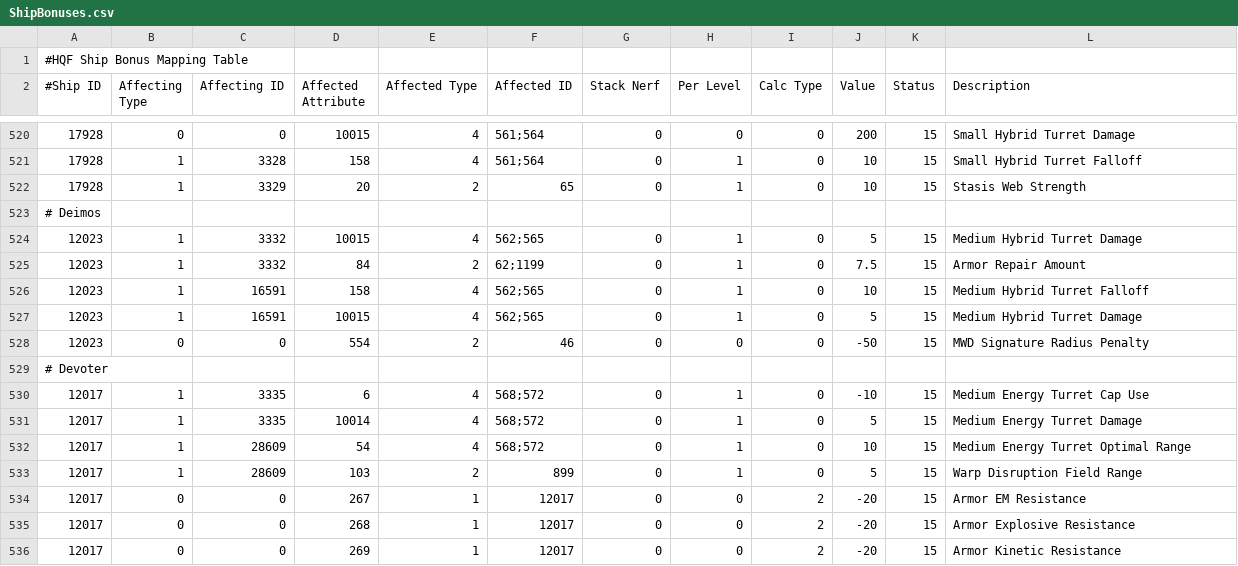
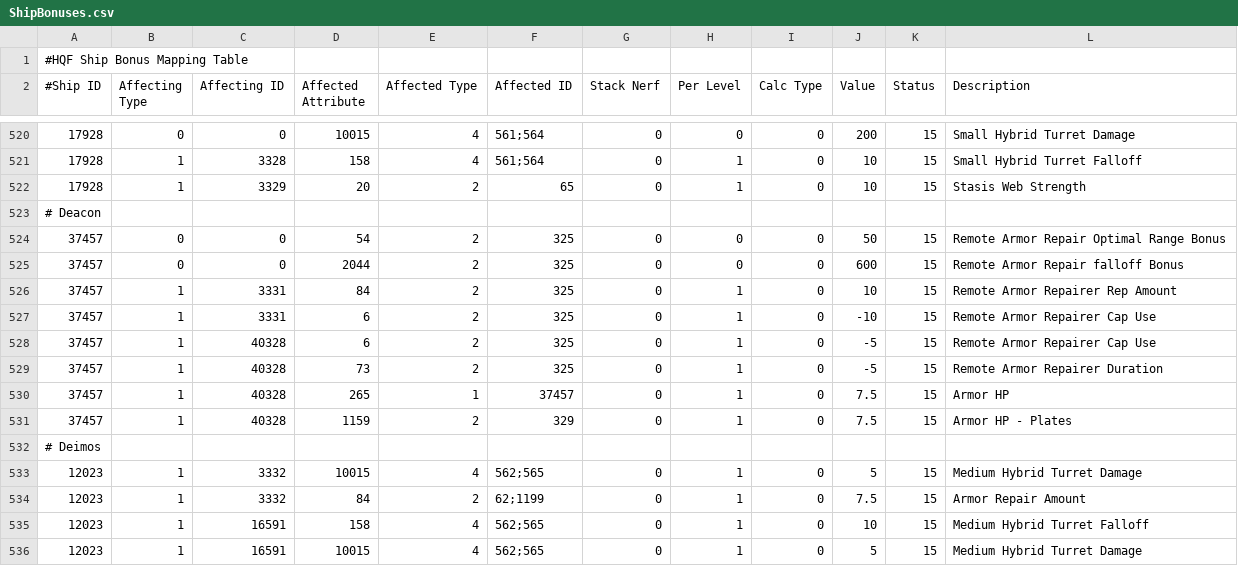
Before and after one commit to wyrlwind/EveHQ, a CSV file: EveHQ.HQF/Resources/ShipBonuses.csv, drawn as a sheet; only a part is shown, gaps mark what is left out; the shorter side is filled out with more unchanged rows; the diff names each change by its address in the sheet, - before the commit and + after, or states it on an @@ line.

Commit message:
Deacon bonuses

```diff
--- a/EveHQ.HQF/Resources/ShipBonuses.csv
+++ b/EveHQ.HQF/Resources/ShipBonuses.csv
+row 523: # Deacon
+row 524: 37457 | 0 | 0 | 54 | 2 | 325 | 0 | 0 | 0 | 50 | 15 | Remote Armor Repair Optimal Range Bonus
+row 525: 37457 | 0 | 0 | 2044 | 2 | 325 | 0 | 0 | 0 | 600 | 15 | Remote Armor Repair falloff Bonus
+row 526: 37457 | 1 | 3331 | 84 | 2 | 325 | 0 | 1 | 0 | 10 | 15 | Remote Armor Repairer Rep Amount
+row 527: 37457 | 1 | 3331 | 6 | 2 | 325 | 0 | 1 | 0 | -10 | 15 | Remote Armor Repairer Cap Use
+row 528: 37457 | 1 | 40328 | 6 | 2 | 325 | 0 | 1 | 0 | -5 | 15 | Remote Armor Repairer Cap Use
+row 529: 37457 | 1 | 40328 | 73 | 2 | 325 | 0 | 1 | 0 | -5 | 15 | Remote Armor Repairer Duration
+row 530: 37457 | 1 | 40328 | 265 | 1 | 37457 | 0 | 1 | 0 | 7.5 | 15 | Armor HP
+row 531: 37457 | 1 | 40328 | 1159 | 2 | 329 | 0 | 1 | 0 | 7.5 | 15 | Armor HP - Plates
```
Also changed, not shown: 2 other files.
